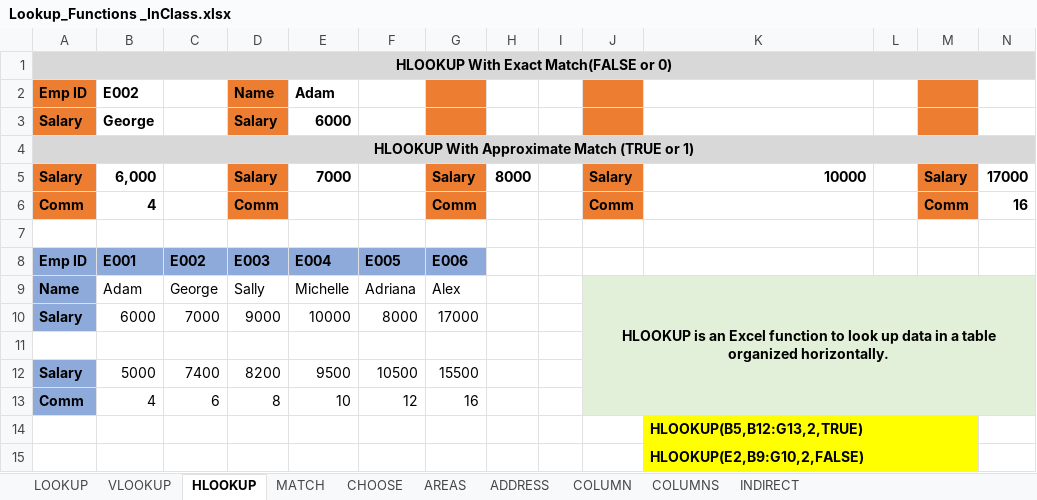
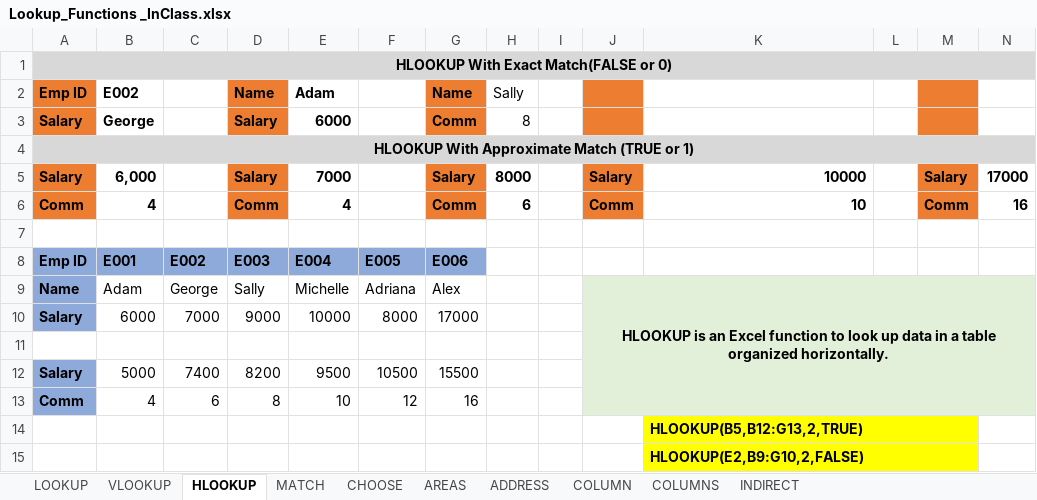
Before and after one commit to MikkoDT/MexEE402_ExcelExcercises, an Excel workbook: Lookup_Functions/Lookup_Functions _InClass.xlsx, sheet HLOOKUP, drawn as a sheet; values as stored, in another font and other column widths than the file's, no borders; the diff names each change by its address in the sheet, - before the commit and + after, or states it on an @@ line.

```diff
--- a/Lookup_Functions/Lookup_Functions _InClass.xlsx (sheet HLOOKUP)
+++ b/Lookup_Functions/Lookup_Functions _InClass.xlsx (sheet HLOOKUP)
-G2: (empty)
+G2: Name
-H2: (empty)
+H2: Sally
-G3 (Name): (empty)
+G3 (Name): Comm
-H3 (Sally): (empty)
+H3 (Sally): 8
-E6 (Adam): (empty)
+E6 (Adam): 4
-H6 (Sally): (empty)
+H6 (Sally): 6
-K6: (empty)
+K6: 10
```
Also changed, not shown: sheet LOOKUP, sheet CHOOSE, sheet VLOOKUP, sheet COLUMN, sheet COLUMNS, sheet INDIRECT, 3 more sheets.
